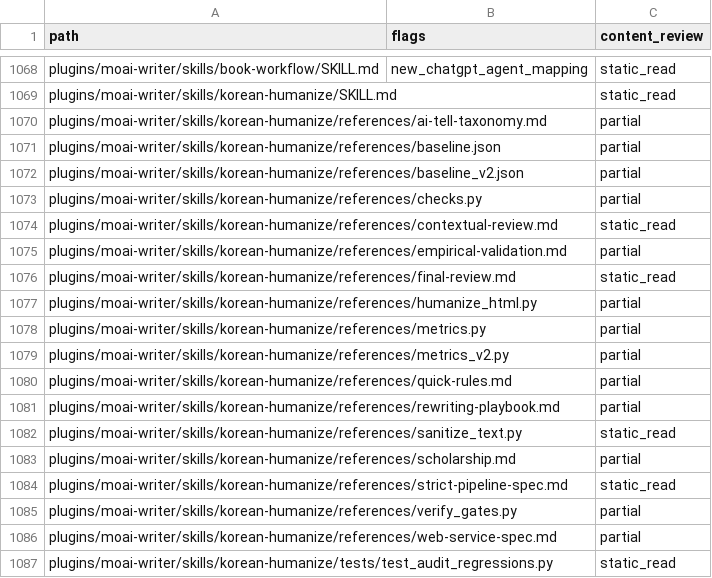
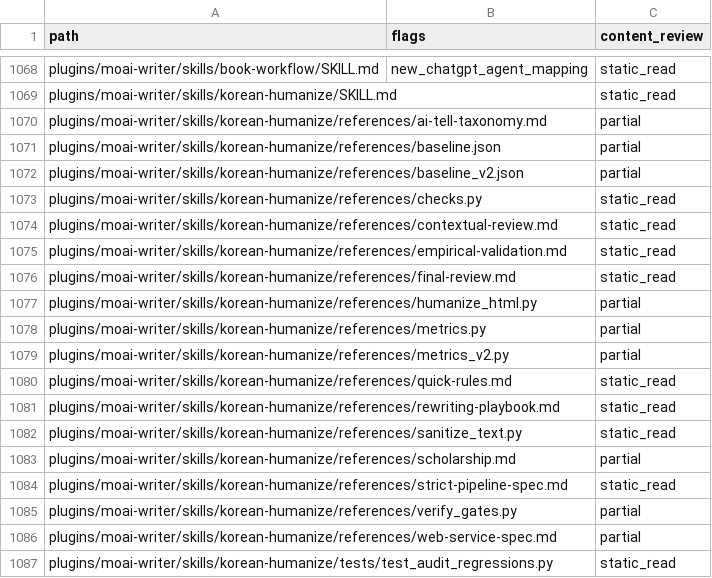
Before and after one commit to modu-ai/moai-cowork, a TSV file: reports/desktop-portability-file-ledger-20260924.tsv, drawn as a sheet; only a part is shown, gaps mark what is left out.

Commit message:
audit: preserve meaning in korean-humanize rewrite guidance
Portability audit: moai-writer rulebook, playbook, and evidence ledger.

```diff
--- a/reports/desktop-portability-file-ledger-20260924.tsv
+++ b/reports/desktop-portability-file-ledger-20260924.tsv
@@ -1072,5 +1072,5 @@ plugins/moai-writer/skills/korean-humanize/references/baseline.json		partial
 plugins/moai-writer/skills/korean-humanize/references/baseline_v2.json		partial
-plugins/moai-writer/skills/korean-humanize/references/checks.py		partial
+plugins/moai-writer/skills/korean-humanize/references/checks.py		static_read
 plugins/moai-writer/skills/korean-humanize/references/contextual-review.md		static_read
-plugins/moai-writer/skills/korean-humanize/references/empirical-validation.md		partial
+plugins/moai-writer/skills/korean-humanize/references/empirical-validation.md		static_read
 plugins/moai-writer/skills/korean-humanize/references/final-review.md		static_read
@@ -1079,4 +1079,4 @@ plugins/moai-writer/skills/korean-humanize/references/metrics.py		partial
 plugins/moai-writer/skills/korean-humanize/references/metrics_v2.py		partial
-plugins/moai-writer/skills/korean-humanize/references/quick-rules.md		partial
-plugins/moai-writer/skills/korean-humanize/references/rewriting-playbook.md		partial
+plugins/moai-writer/skills/korean-humanize/references/quick-rules.md		static_read
+plugins/moai-writer/skills/korean-humanize/references/rewriting-playbook.md		static_read
 plugins/moai-writer/skills/korean-humanize/references/sanitize_text.py		static_read
```
Also changed, not shown: 7 other files.
